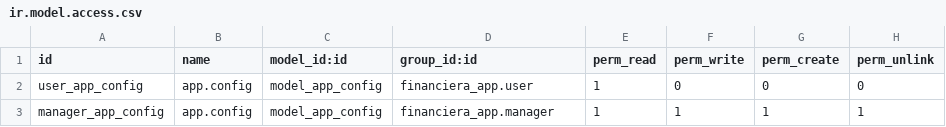
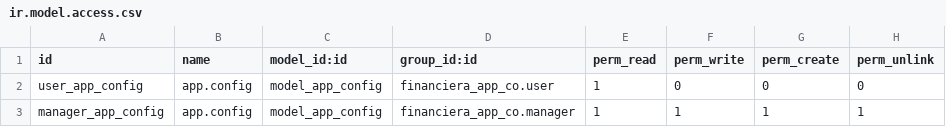
Before and after one commit to libra-soft/financiera_app_co, a CSV file: security/ir.model.access.csv, drawn as a sheet.

```diff
--- a/security/ir.model.access.csv
+++ b/security/ir.model.access.csv
@@ -1,3 +1,3 @@
 id,name,model_id:id,group_id:id,perm_read,perm_write,perm_create,perm_unlink
-user_app_config,app.config,model_app_config,financiera_app.user,1,0,0,0
-manager_app_config,app.config,model_app_config,financiera_app.manager,1,1,1,1
+user_app_config,app.config,model_app_config,financiera_app_co.user,1,0,0,0
+manager_app_config,app.config,model_app_config,financiera_app_co.manager,1,1,1,1
```
Also changed, not shown: 9 other files.
